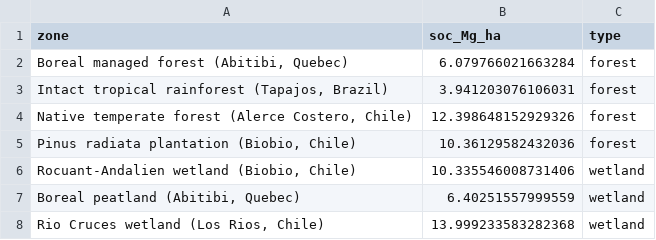
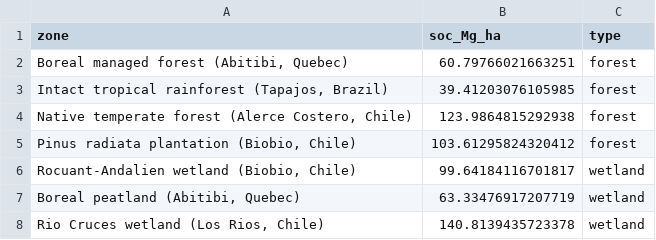
Before and after one commit to geoforestdata/boreal-ledger, a CSV file: figures/soc_forests_vs_wetlands.csv, drawn as a sheet.

```diff
--- a/figures/soc_forests_vs_wetlands.csv
+++ b/figures/soc_forests_vs_wetlands.csv
@@ -1,8 +1,8 @@
 zone,soc_Mg_ha,type
-"Boreal managed forest (Abitibi, Quebec)",6.079766021663284,forest
-"Intact tropical rainforest (Tapajos, Brazil)",3.941203076106031,forest
-"Native temperate forest (Alerce Costero, Chile)",12.398648152929326,forest
-"Pinus radiata plantation (Biobio, Chile)",10.36129582432036,forest
-"Rocuant-Andalien wetland (Biobio, Chile)",10.335546008731406,wetland
-"Boreal peatland (Abitibi, Quebec)",6.40251557999559,wetland
-"Rio Cruces wetland (Los Rios, Chile)",13.999233583282368,wetland
+"Boreal managed forest (Abitibi, Quebec)",60.79766021663251,forest
+"Intact tropical rainforest (Tapajos, Brazil)",39.41203076105985,forest
+"Native temperate forest (Alerce Costero, Chile)",123.9864815292938,forest
+"Pinus radiata plantation (Biobio, Chile)",103.61295824320412,forest
+"Rocuant-Andalien wetland (Biobio, Chile)",99.64184116701817,wetland
+"Boreal peatland (Abitibi, Quebec)",63.33476917207719,wetland
+"Rio Cruces wetland (Los Rios, Chile)",140.8139435723378,wetland
```
Also changed, not shown: figures/carbon_at_risk.csv, figures/carbon_pool_share.csv, 5 other files.
